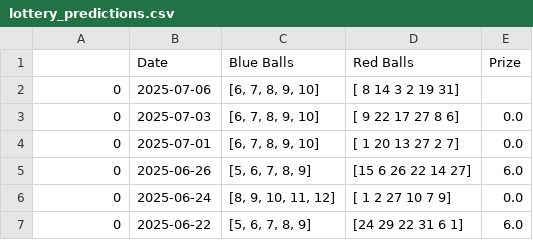
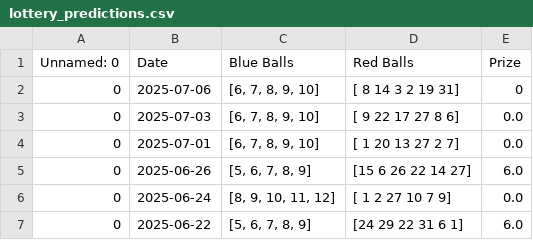
Before and after one commit to swfzfrank/lotteryForecast, a CSV file: lottery_predictions.csv, drawn as a sheet; only a part is shown.

```diff
--- a/lottery_predictions.csv
+++ b/lottery_predictions.csv
@@ -1,3 +1,3 @@
-,Date,Blue Balls,Red Balls,Prize
-0,2025-07-06,"[6, 7, 8, 9, 10]",[ 8 14  3  2 19 31],
+Unnamed: 0,Date,Blue Balls,Red Balls,Prize
+0,2025-07-06,"[6, 7, 8, 9, 10]",[ 8 14  3  2 19 31],0
 0,2025-07-03,"[6, 7, 8, 9, 10]",[ 9 22 17 27  8  6],0.0
```
